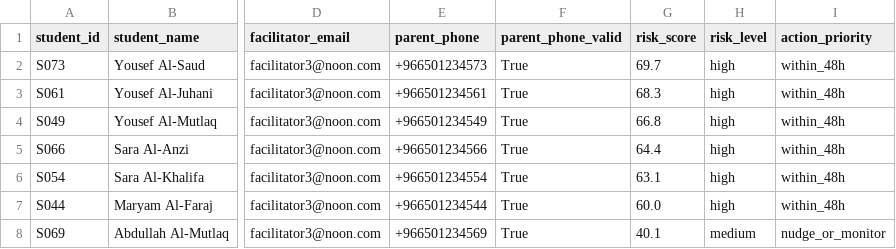
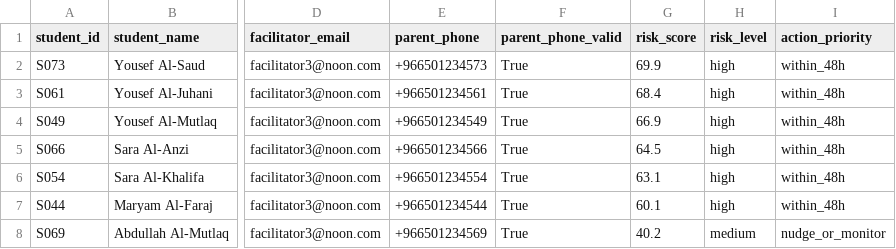
Before and after one commit to OmarShaqaqi/EdNoon, a CSV file: outputs/interventions/facilitators/facilitator3_noon_com_facilitator_action_queue_2025-10-14.csv, drawn as a sheet; only a part is shown, gaps mark what is left out; the diff names each change by its address in the sheet, - before the commit and + after, or states it on an @@ line.

```diff
--- a/outputs/interventions/facilitators/facilitator3_noon_com_facilitator_action_queue_2025-10-14.csv
+++ b/outputs/interventions/facilitators/facilitator3_noon_com_facilitator_action_queue_2025-10-14.csv
-G2 (risk_score): 69.7
+G2 (risk_score): 69.9
-G3 (risk_score): 68.3
+G3 (risk_score): 68.4
-G4 (risk_score): 66.8
+G4 (risk_score): 66.9
-G5 (risk_score): 64.4
+G5 (risk_score): 64.5
-G7 (risk_score): 60.0
+G7 (risk_score): 60.1
-G8 (risk_score): 40.1
+G8 (risk_score): 40.2
```
Also changed, not shown: outputs/interventions/facilitator_action_queue_2025-10-14.csv, outputs/interventions/facilitators/facilitator1_noon_com_facilitator_action_queue_2025-10-14.csv, 14 other files.
